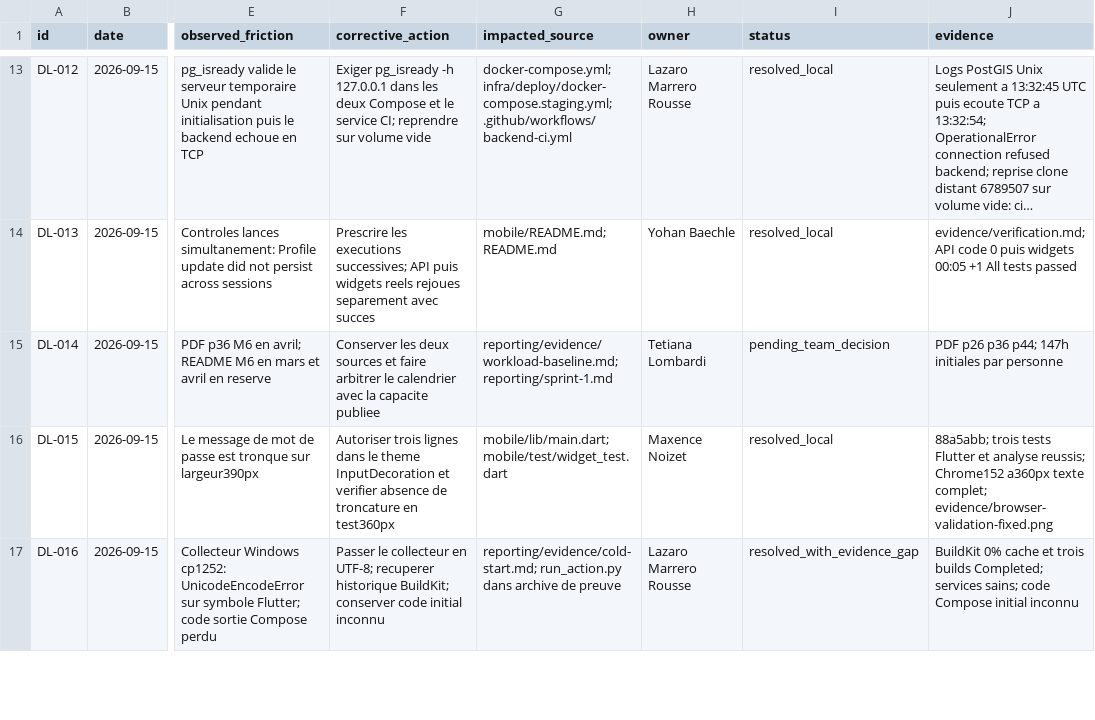
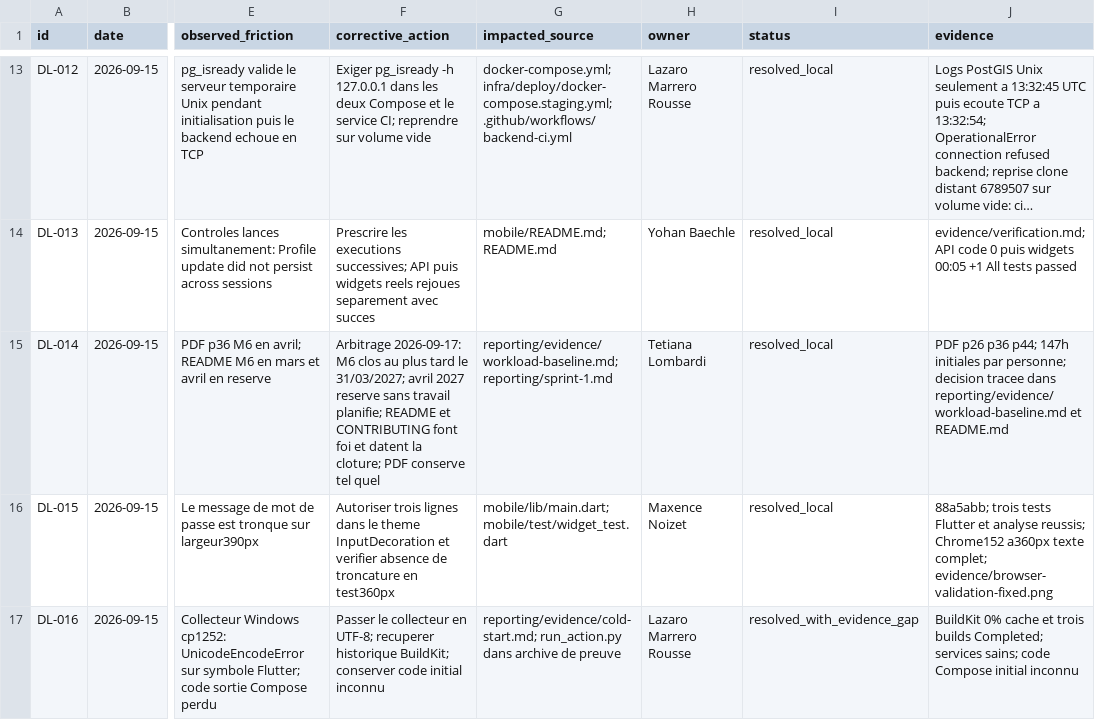
Before and after one commit to ybaechle/esp-infirmo, a CSV file: reporting/delta-log.csv, drawn as a sheet; only a part is shown, gaps mark what is left out; long unchanged cells end in …; the diff names each change by its address in the sheet, - before the commit and + after, or states it on an @@ line.

```diff
--- a/reporting/delta-log.csv
+++ b/reporting/delta-log.csv
-F15 (corrective_action): Conserver les deux sources et faire arbitrer le calendrier avec la capacite publiee
+F15 (corrective_action): Arbitrage 2026-09-17: M6 clos au plus tard le 31/03/2027; avril 2027 reserve sans travail planifie; README et CONTRIBUTING font foi et datent la cloture; PDF conserve tel quel
-I15 (status): pending_team_decision
+I15 (status): resolved_local
-J15 (evidence): …initiales par personne
+J15 (evidence): …initiales par personne; decision tracee dans reporting/evidence/workload-baseline.md et README.md
```
Also changed, not shown: reporting/effort.csv, 5 other files.
